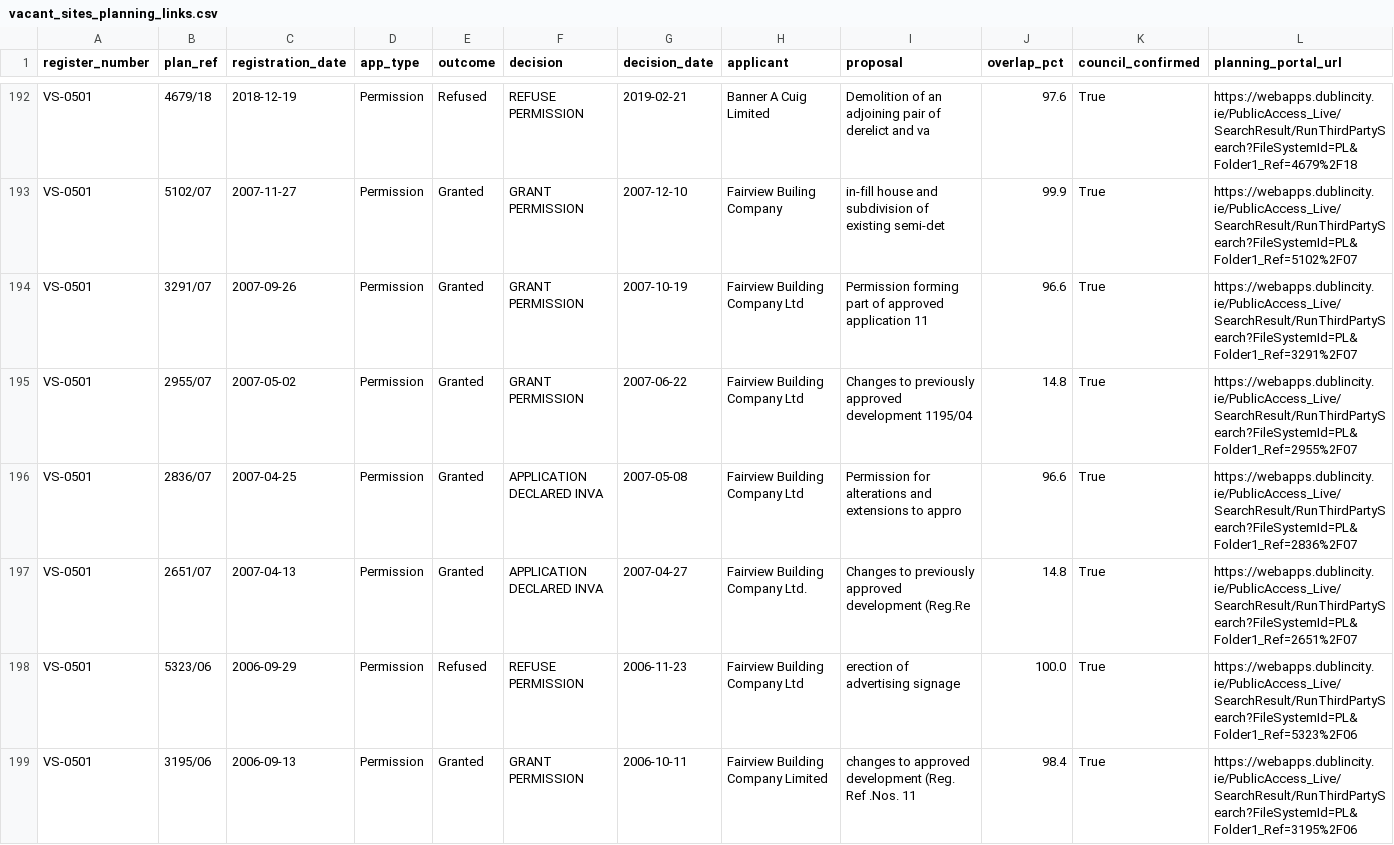
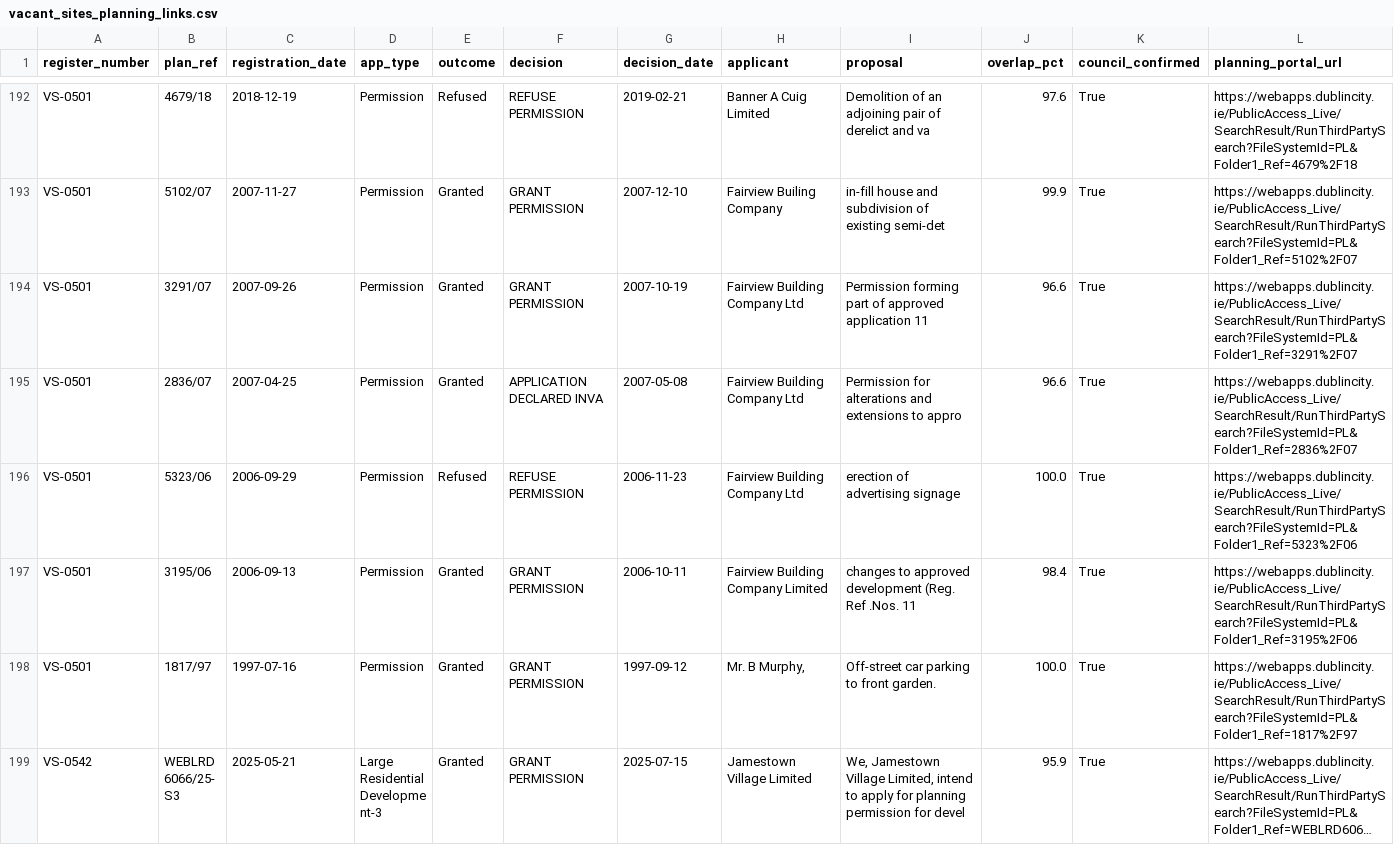
Before and after one commit to urschrei/derelict_sites_register, a CSV file: data/vacant_sites_planning_links.csv, drawn as a sheet; only a part is shown, gaps mark what is left out; the shorter side is filled out with more unchanged rows; long unchanged cells end in …; the diff covers the shown part only; the diff names each change by its address in the sheet, - before the commit and + after, or states it on an @@ line.

```diff
--- a/data/vacant_sites_planning_links.csv
+++ b/data/vacant_sites_planning_links.csv
-row 195: VS-0501 | 2955/07 | 2007-05-02 | Permission | Granted | GRANT PERMISSION | 2007-06-22 | Fairview Building Company Ltd | Changes to previously approved development 1195/04 | 14.8 | True | https://webapps.dublincity.ie/PublicAccess_Live/SearchResult/RunThirdPartySearch?FileSystemId=PL&Folder1_Ref=2955%2F07
-row 197: VS-0501 | 2651/07 | 2007-04-13 | Permission | Granted | APPLICATION DECLARED INVA | 2007-04-27 | Fairview Building Company Ltd. | Changes to previously approved development (Reg.Re | 14.8 | True | https://webapps.dublincity.ie/PublicAccess_Live/SearchResult/RunThirdPartySearch?FileSystemId=PL&Folder1_Ref=2651%2F07
```
Also changed, not shown: 4 removed rows elsewhere in this file, data/vacant_sites_register.csv, 1 other file.
